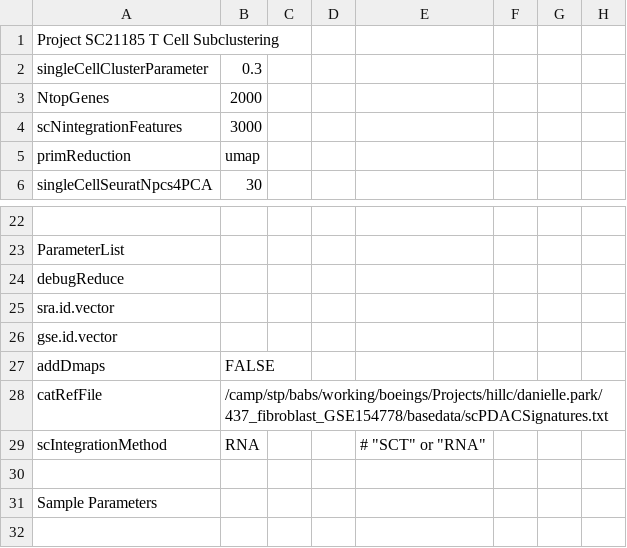
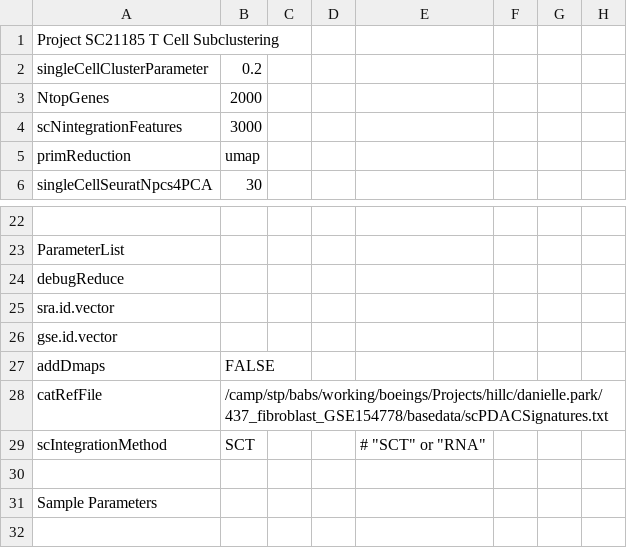
Before and after one commit to decusInLabore/scRNAseq, a CSV file: design/sc.design.file.csv, drawn as a sheet; only a part is shown, gaps mark what is left out; the diff names each change by its address in the sheet, - before the commit and + after, or states it on an @@ line.

```diff
--- a/design/sc.design.file.csv
+++ b/design/sc.design.file.csv
-B2: 0.3
+B2: 0.2
-B29: RNA
+B29: SCT
```
Also changed, not shown: 6 other files.
